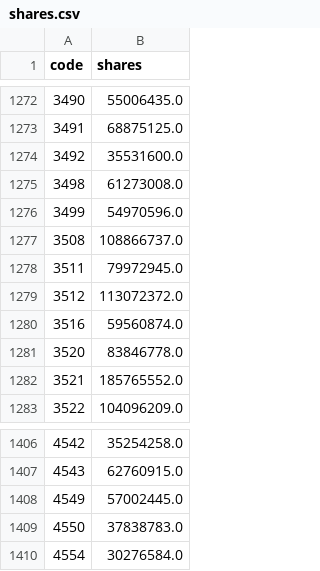
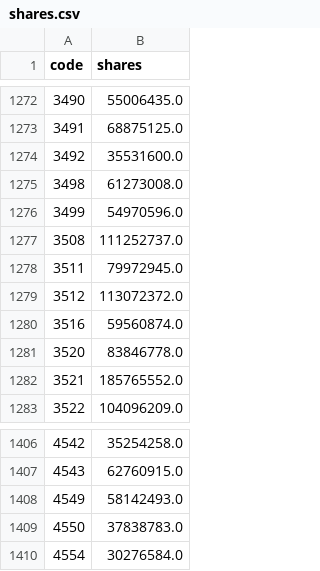
Before and after one commit to stevenhsiehsheng-ctrl/tw-stock-screener, a CSV file: data/extras/shares.csv, drawn as a sheet; only a part is shown, gaps mark what is left out.

```diff
--- a/data/extras/shares.csv
+++ b/data/extras/shares.csv
@@ -1276,3 +1276,3 @@ code,shares
 3499,54970596.0
-3508,108866737.0
+3508,111252737.0
 3511,79972945.0
@@ -1407,3 +1407,3 @@ code,shares
 4543,62760915.0
-4549,57002445.0
+4549,58142493.0
 4550,37838783.0
```
Also changed, not shown: data/extras/oddlot.csv, data/extras/pe.csv, 6 other files.
